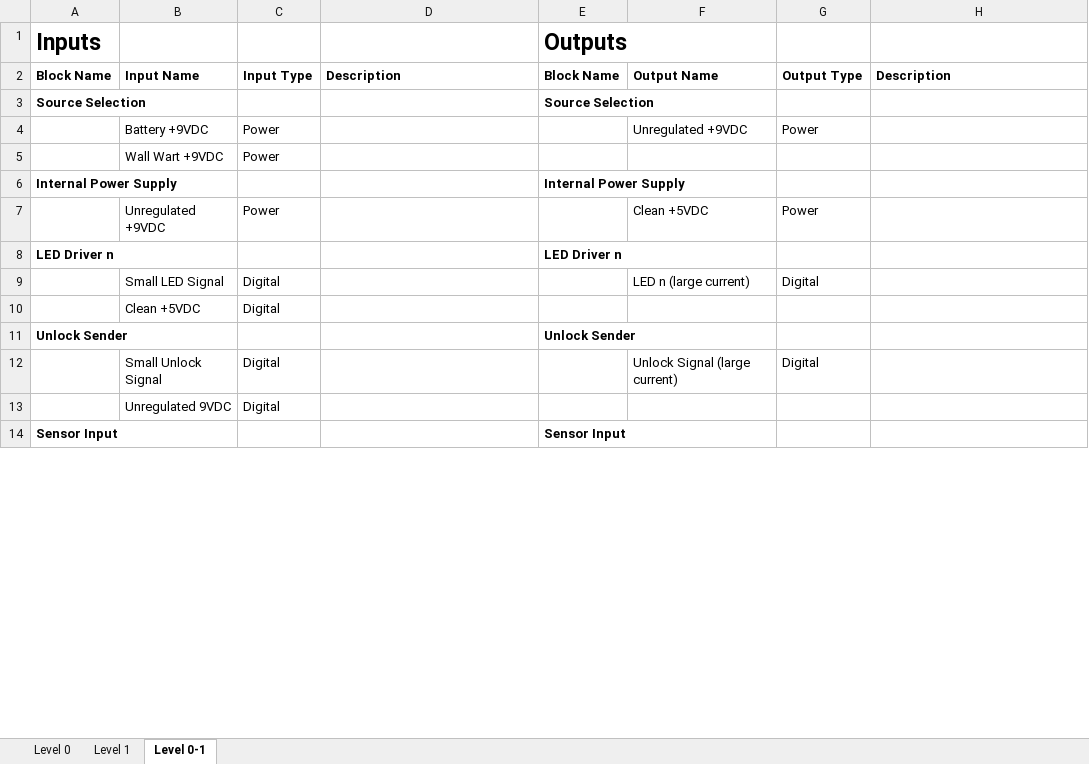
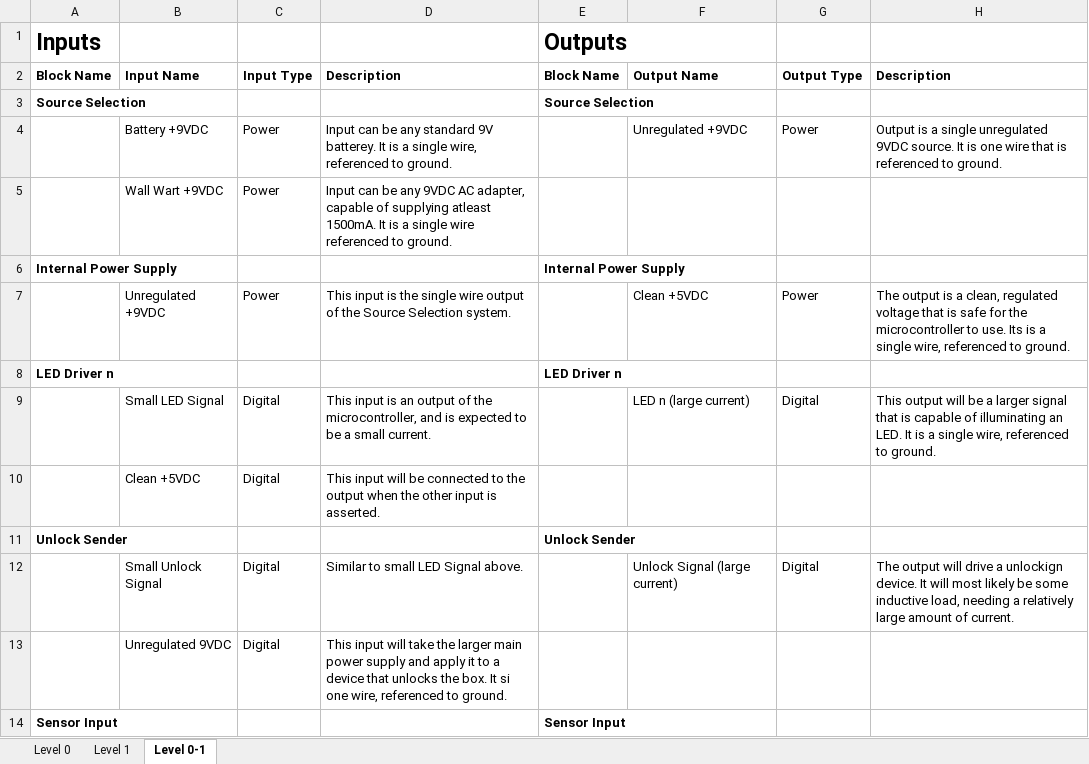
Before and after one commit to ctribe/ECE411-Project, an Excel workbook: 411 Project/nocLock/Documentaion/System Design/Description Table.xlsx, sheet Level 0-1, drawn as a sheet; only a part is shown; values as stored, in another font and other column widths than the file's, no borders; the diff covers the shown part only; the diff names each change by its address in the sheet, - before the commit and + after, or states it on an @@ line.

```diff
--- a/411 Project/nocLock/Documentaion/System Design/Description Table.xlsx (sheet Level 0-1)
+++ b/411 Project/nocLock/Documentaion/System Design/Description Table.xlsx (sheet Level 0-1)
-D4: (empty)
+D4: Input can be any standard 9V batterey. It is a single wire, referenced to ground.
-H4: (empty)
+H4: Output is a single unregulated 9VDC source. It is one wire that is referenced to ground.
-D5: (empty)
+D5: Input can be any 9VDC AC adapter, capable of supplying atleast 1500mA. It is a single wire referenced to ground.
-D7: (empty)
+D7: This input is the single wire output of the Source Selection system.
-H7: (empty)
+H7: The output is a clean, regulated voltage that is safe for the microcontroller to use. Its is a single wire, referenced to ground.
-D9: (empty)
+D9: This input is an output of the microcontroller, and is expected to be a small current.
-H9: (empty)
+H9: This output will be a larger signal that is capable of illuminating an LED. It is a single wire, referenced to ground.
-D10: (empty)
+D10: This input will be connected to the output when the other input is asserted.
-D12: (empty)
+D12: Similar to small LED Signal above.
-H12: (empty)
+H12: The output will drive a unlockign device. It will most likely be some inductive load, needing a relatively large amount of current.
-D13: (empty)
+D13: This input will take the larger main power supply and apply it to a device that unlocks the box. It si one wire, referenced to ground.
```
Also changed, not shown: 13 edited cells elsewhere in this sheet, sheet Level 1.
